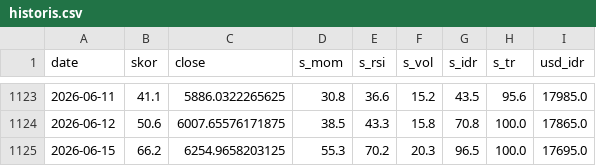
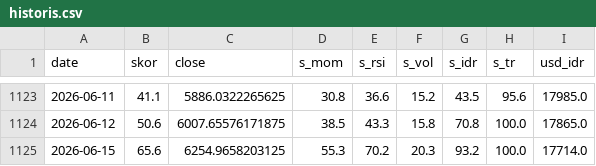
Before and after one commit to SecretivePloter/ihsg-fear-greed, a CSV file: data/historis.csv, drawn as a sheet; only a part is shown, gaps mark what is left out.

```diff
--- a/data/historis.csv
+++ b/data/historis.csv
@@ -1124,2 +1124,2 @@ date,skor,close,s_mom,s_rsi,s_vol,s_idr,s_tr,usd_idr
 2026-06-12,50.6,6007.65576171875,38.5,43.3,15.8,70.8,100.0,17865.0
-2026-06-15,66.2,6254.9658203125,55.3,70.2,20.3,96.5,100.0,17695.0
+2026-06-15,65.6,6254.9658203125,55.3,70.2,20.3,93.2,100.0,17714.0
```
